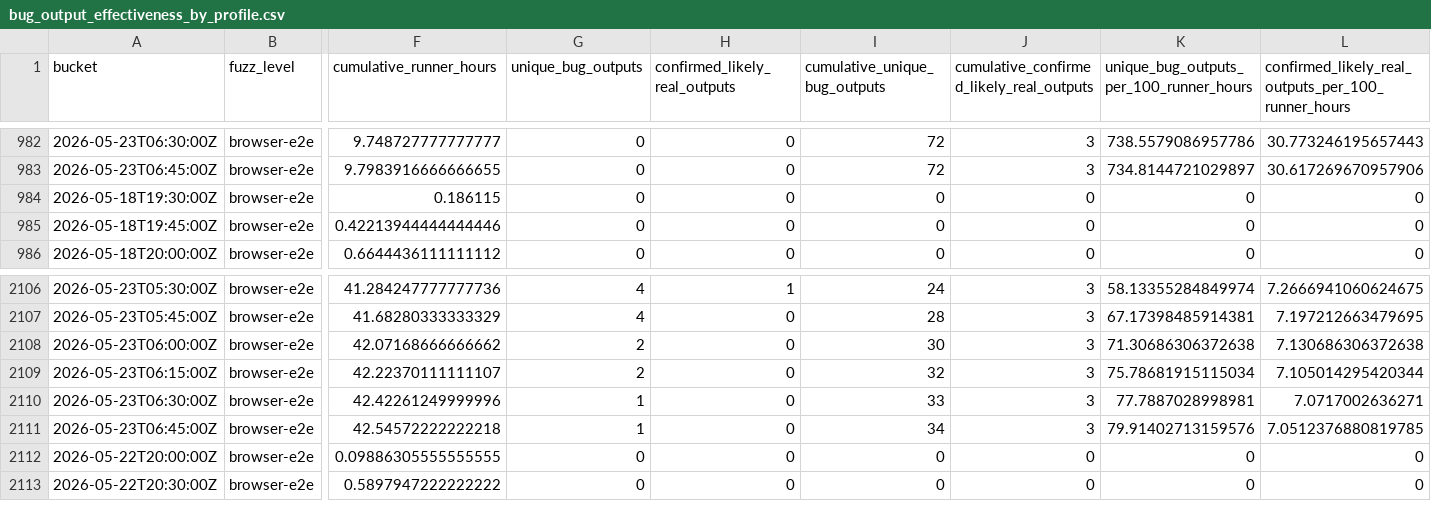
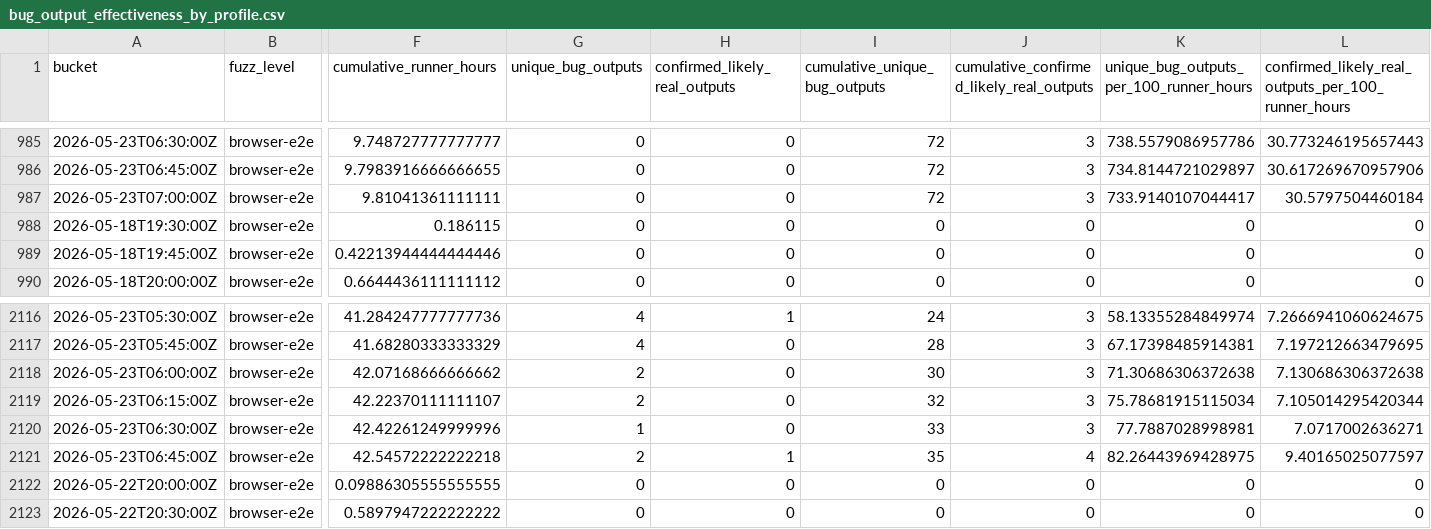
Before and after one commit to danluu/gutenberg, a CSV file: docs/explanations/architecture/rtc-jetstream2-fuzz-trends-20260515/data/bug_output_effectiveness_by_profile.csv, drawn as a sheet; only a part is shown, gaps mark what is left out; addresses are those after the commit; rows hold the shown columns only; the diff covers the shown part only; the diff names each change by its address in the sheet, - before the commit and + after, or states it on an @@ line.

```diff
--- a/docs/explanations/architecture/rtc-jetstream2-fuzz-trends-20260515/data/bug_output_effectiveness_by_profile.csv
+++ b/docs/explanations/architecture/rtc-jetstream2-fuzz-trends-20260515/data/bug_output_effectiveness_by_profile.csv
+row 987: 2026-05-23T07:00:00Z | browser-e2e | 9.81041361111111 | 0 | 0 | 72 | 3 | 733.9140107044417 | 30.5797504460184
-G2121 (unique_bug_outputs): 1
+G2121 (unique_bug_outputs): 2
-H2121 (confirmed_likely_real_outputs): 0
+H2121 (confirmed_likely_real_outputs): 1
-I2121 (cumulative_unique_bug_outputs): 34
+I2121 (cumulative_unique_bug_outputs): 35
-J2121: 3
+J2121: 4
-K2121: 79.91402713159576
+K2121: 82.26443969428975
-L2121: 7.0512376880819785
+L2121: 9.40165025077597
```
Also changed, not shown: 10 added rows and 47 edited cells elsewhere in this file, docs/explanations/architecture/rtc-jetstream2-fuzz-trends-20260515/data/bug_effectiveness_by_level.csv, docs/explanations/architecture/rtc-jetstream2-fuzz-trends-20260515/data/bug_effectiveness_by_profile.csv, 49 other files.
